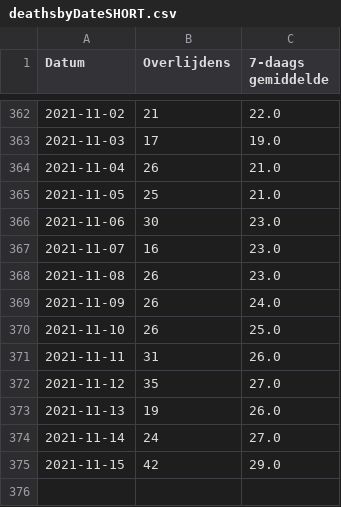
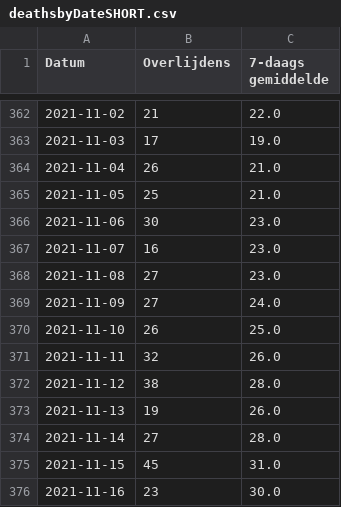
Before and after one commit to andystevensss/corona-data, a CSV file: deaths/deathsbyDateSHORT.csv, drawn as a sheet; only a part is shown, gaps mark what is left out.

Commit message:
automatic update

```diff
--- a/deaths/deathsbyDateSHORT.csv
+++ b/deaths/deathsbyDateSHORT.csv
@@ -367,9 +367,10 @@ Datum,Overlijdens,7-daags gemiddelde
 2021-11-07,16,23.0
-2021-11-08,26,23.0
-2021-11-09,26,24.0
+2021-11-08,27,23.0
+2021-11-09,27,24.0
 2021-11-10,26,25.0
-2021-11-11,31,26.0
-2021-11-12,35,27.0
+2021-11-11,32,26.0
+2021-11-12,38,28.0
 2021-11-13,19,26.0
-2021-11-14,24,27.0
-2021-11-15,42,29.0
+2021-11-14,27,28.0
+2021-11-15,45,31.0
+2021-11-16,23,30.0
```
